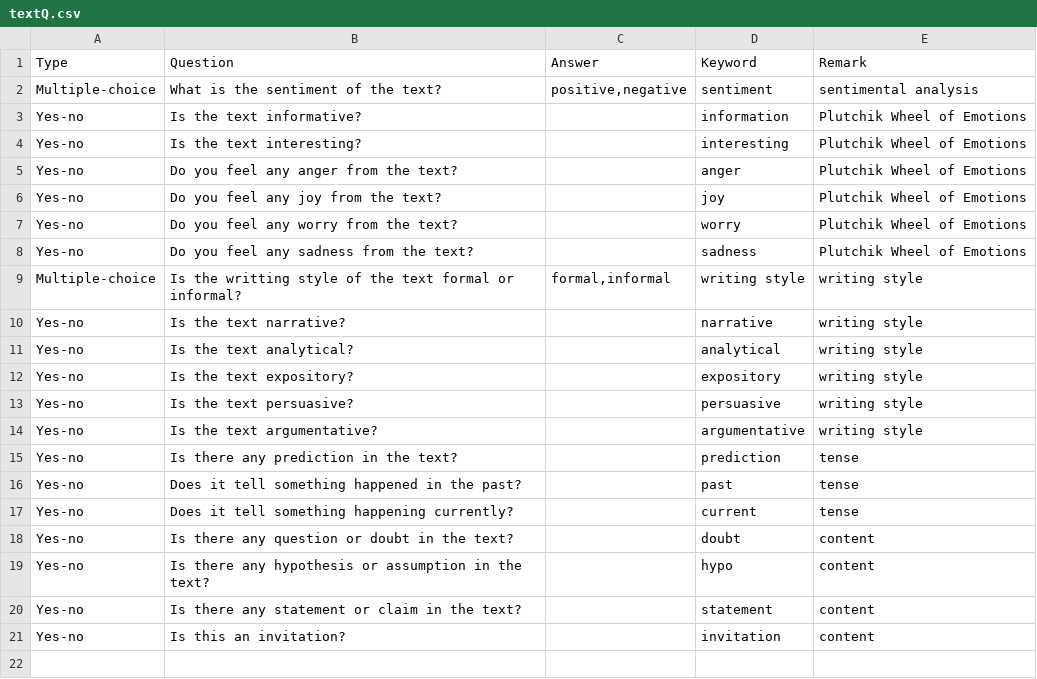
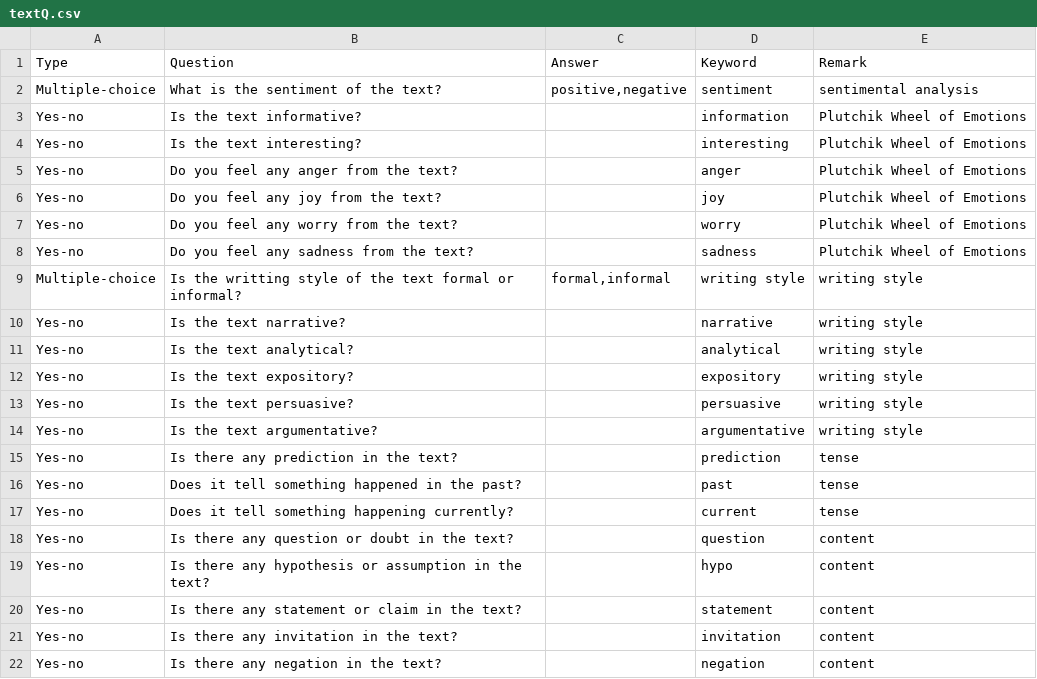
Before and after one commit to yizhouzhao/indEQ, a CSV file: parser/textQ.csv, drawn as a sheet.

Commit message:
change question

```diff
--- a/parser/textQ.csv
+++ b/parser/textQ.csv
@@ -17,5 +17,6 @@ Yes-no,Does it tell something happened in the past?,,past,tense
 Yes-no,Does it tell something happening currently?,,current,tense
-Yes-no,Is there any question or doubt in the text?,,doubt,content
+Yes-no,Is there any question or doubt in the text?,,question,content
 Yes-no,Is there any hypothesis or assumption in the text?,,hypo,content
 Yes-no,Is there any statement or claim in the text?,,statement,content
-Yes-no,Is this an invitation?,,invitation,content
+Yes-no,Is there any invitation in the text?,,invitation,content
+Yes-no,Is there any negation in the text?,,negation,content
```
Also changed, not shown: 2 other files.
